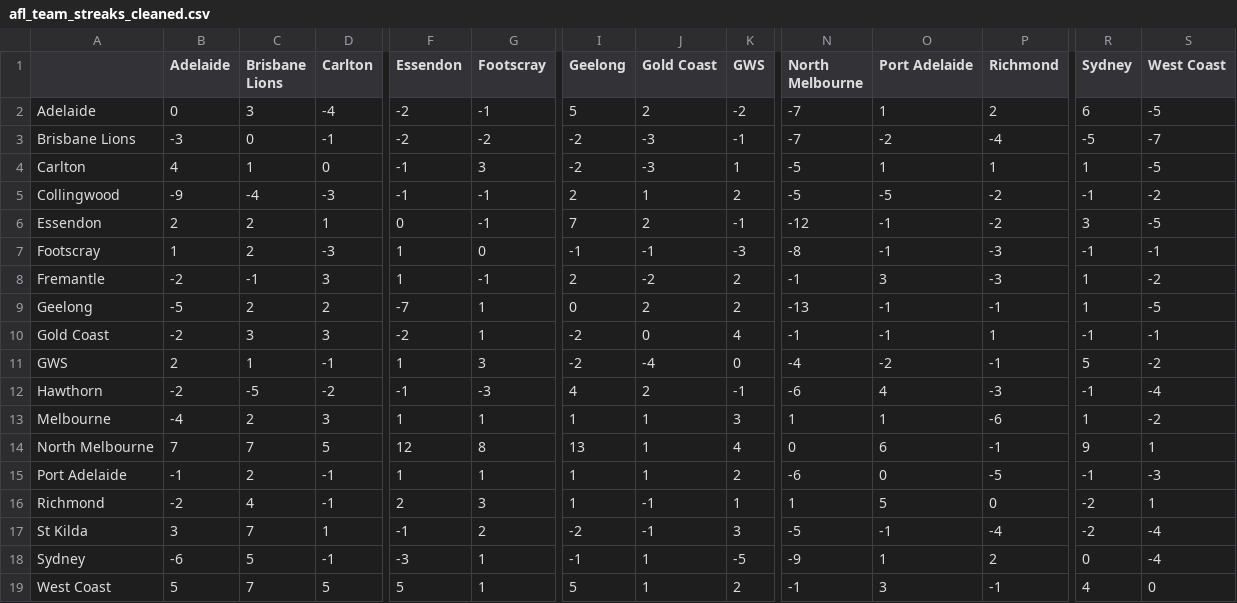
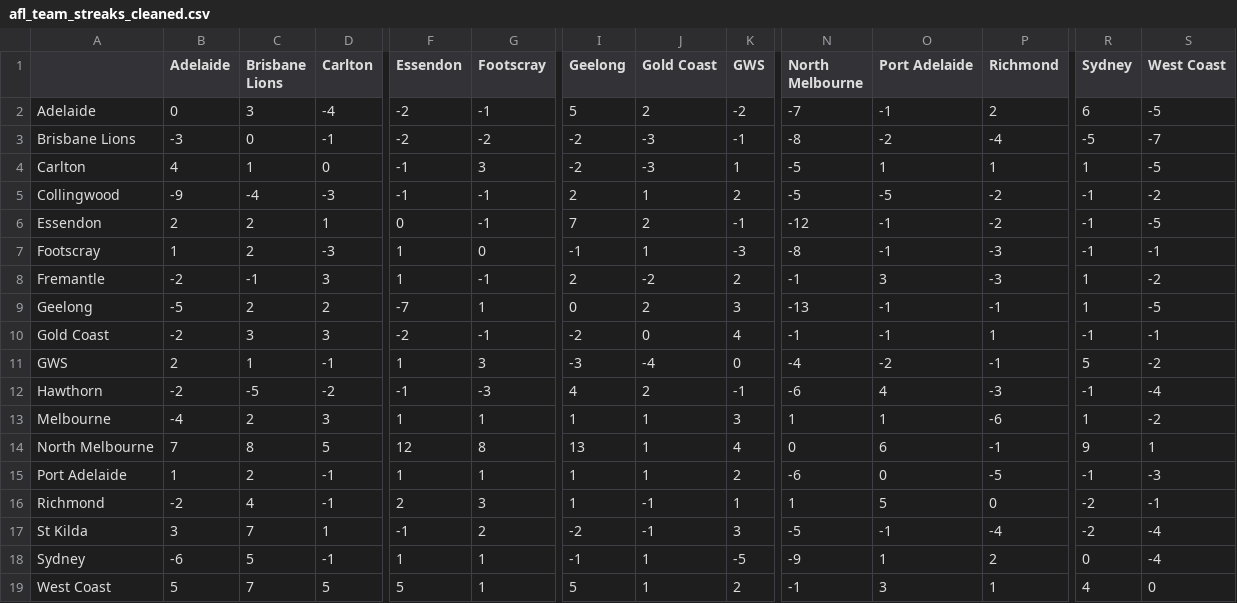
Before and after one commit to blake-noske/blake-noske.github.io, a CSV file: cleaned data/afl_team_streaks_cleaned.csv, drawn as a sheet; only a part is shown, gaps mark what is left out; the diff names each change by its address in the sheet, - before the commit and + after, or states it on an @@ line.

```diff
--- a/cleaned data/afl_team_streaks_cleaned.csv
+++ b/cleaned data/afl_team_streaks_cleaned.csv
-O2 (Port Adelaide): 1
+O2 (Port Adelaide): -1
-N3 (North Melbourne): -7
+N3 (North Melbourne): -8
-R6 (Sydney): 3
+R6 (Sydney): -1
-J7 (Gold Coast): -1
+J7 (Gold Coast): 1
-K9 (GWS): 2
+K9 (GWS): 3
-G10 (Footscray): 1
+G10 (Footscray): -1
-I11 (Geelong): -2
+I11 (Geelong): -3
-C14 (Brisbane Lions): 7
+C14 (Brisbane Lions): 8
-B15 (Adelaide): -1
+B15 (Adelaide): 1
-S16 (West Coast): 1
+S16 (West Coast): -1
-F18 (Essendon): -3
+F18 (Essendon): 1
-P19 (Richmond): -1
+P19 (Richmond): 1
```
Also changed, not shown: cleaned data/afl_fixture_cleaned.csv, cleaned data/afl_team_form_cleaned.csv, 4 other files.
